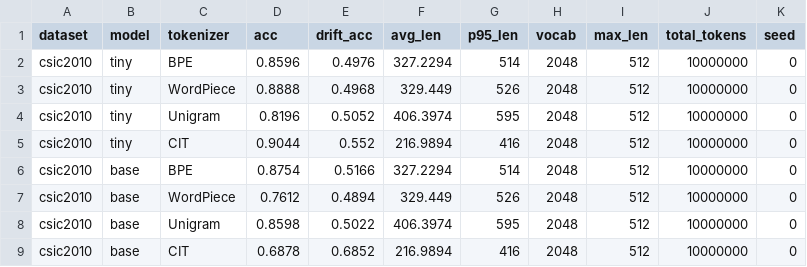
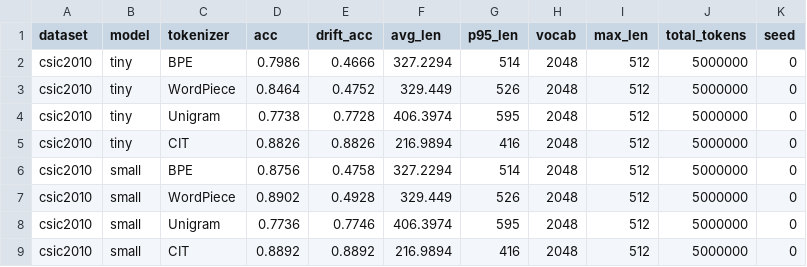
Before and after one commit to puyanguvic/cit, a CSV file: results/paper/e5_csic_http/seed0/results.csv, drawn as a sheet.

```diff
--- a/results/paper/e5_csic_http/seed0/results.csv
+++ b/results/paper/e5_csic_http/seed0/results.csv
@@ -1,9 +1,9 @@
 dataset,model,tokenizer,acc,drift_acc,avg_len,p95_len,vocab,max_len,total_tokens,seed
-csic2010,tiny,BPE,0.8596,0.4976,327.2294,514,2048,512,10000000,0
-csic2010,tiny,WordPiece,0.8888,0.4968,329.449,526,2048,512,10000000,0
-csic2010,tiny,Unigram,0.8196,0.5052,406.3974,595,2048,512,10000000,0
-csic2010,tiny,CIT,0.9044,0.552,216.9894,416,2048,512,10000000,0
-csic2010,base,BPE,0.8754,0.5166,327.2294,514,2048,512,10000000,0
-csic2010,base,WordPiece,0.7612,0.4894,329.449,526,2048,512,10000000,0
-csic2010,base,Unigram,0.8598,0.5022,406.3974,595,2048,512,10000000,0
-csic2010,base,CIT,0.6878,0.6852,216.9894,416,2048,512,10000000,0
+csic2010,tiny,BPE,0.7986,0.4666,327.2294,514,2048,512,5000000,0
+csic2010,tiny,WordPiece,0.8464,0.4752,329.449,526,2048,512,5000000,0
+csic2010,tiny,Unigram,0.7738,0.7728,406.3974,595,2048,512,5000000,0
+csic2010,tiny,CIT,0.8826,0.8826,216.9894,416,2048,512,5000000,0
+csic2010,small,BPE,0.8756,0.4758,327.2294,514,2048,512,5000000,0
+csic2010,small,WordPiece,0.8902,0.4928,329.449,526,2048,512,5000000,0
+csic2010,small,Unigram,0.7736,0.7746,406.3974,595,2048,512,5000000,0
+csic2010,small,CIT,0.8892,0.8892,216.9894,416,2048,512,5000000,0
```
Also changed, not shown: 16 other files.
